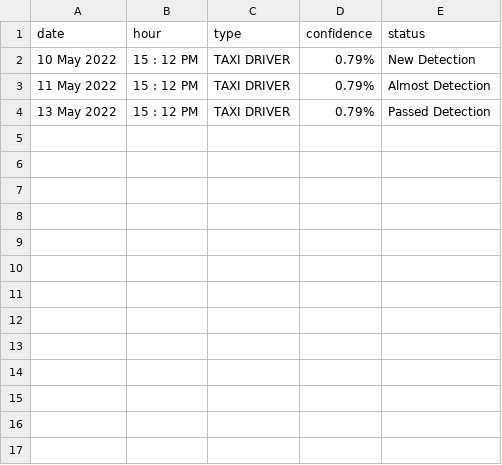
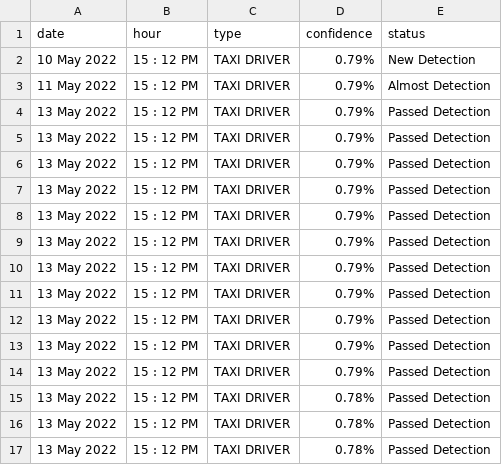
Before and after one commit to bouslama-hamza/TAXI-DRIVER-WEB, a CSV file: Final_Year_Project/UberAi/static/testing/test.csv, drawn as a sheet; the diff names each change by its address in the sheet, - before the commit and + after, or states it on an @@ line.

```diff
--- a/Final_Year_Project/UberAi/static/testing/test.csv
+++ b/Final_Year_Project/UberAi/static/testing/test.csv
+row 5: 13 May 2022 | 15 : 12 PM | TAXI DRIVER | 0.79% | Passed Detection
+row 6: 13 May 2022 | 15 : 12 PM | TAXI DRIVER | 0.79% | Passed Detection
+row 7: 13 May 2022 | 15 : 12 PM | TAXI DRIVER | 0.79% | Passed Detection
+row 8: 13 May 2022 | 15 : 12 PM | TAXI DRIVER | 0.79% | Passed Detection
+row 9: 13 May 2022 | 15 : 12 PM | TAXI DRIVER | 0.79% | Passed Detection
+row 10: 13 May 2022 | 15 : 12 PM | TAXI DRIVER | 0.79% | Passed Detection
+row 11: 13 May 2022 | 15 : 12 PM | TAXI DRIVER | 0.79% | Passed Detection
+row 12: 13 May 2022 | 15 : 12 PM | TAXI DRIVER | 0.79% | Passed Detection
+row 13: 13 May 2022 | 15 : 12 PM | TAXI DRIVER | 0.79% | Passed Detection
+row 14: 13 May 2022 | 15 : 12 PM | TAXI DRIVER | 0.79% | Passed Detection
+row 15: 13 May 2022 | 15 : 12 PM | TAXI DRIVER | 0.78% | Passed Detection
+row 16: 13 May 2022 | 15 : 12 PM | TAXI DRIVER | 0.78% | Passed Detection
+row 17: 13 May 2022 | 15 : 12 PM | TAXI DRIVER | 0.78% | Passed Detection
```
Also changed, not shown: 7 other files.
